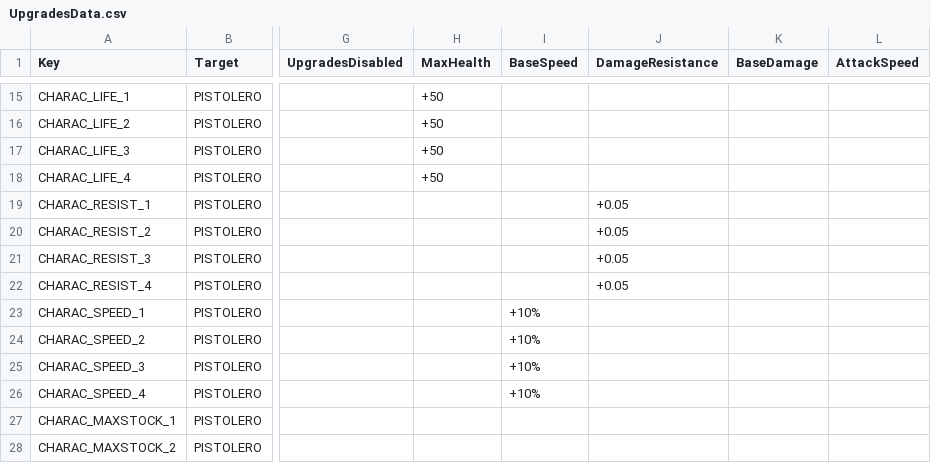
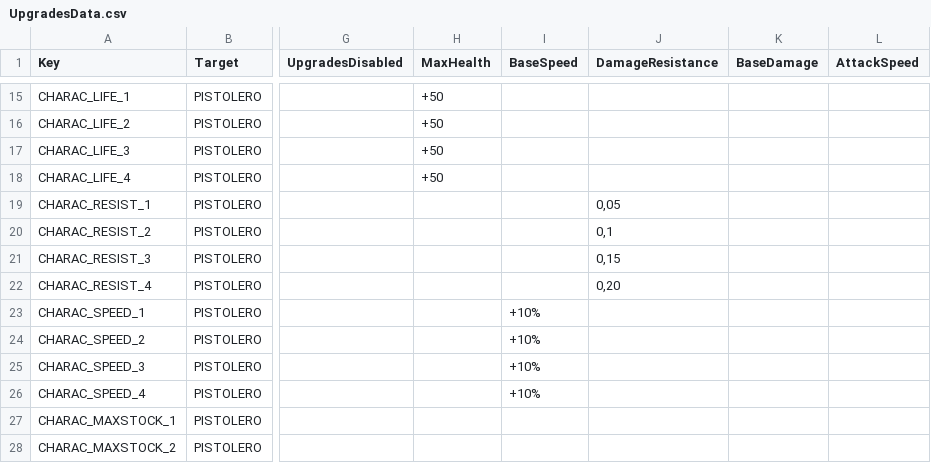
Before and after one commit to XavierClavel/SpaceSurvivorOrbital, a CSV file: Assets/Data/UpgradesData.csv, drawn as a sheet; only a part is shown, gaps mark what is left out; the diff names each change by its address in the sheet, - before the commit and + after, or states it on an @@ line.

```diff
--- a/Assets/Data/UpgradesData.csv
+++ b/Assets/Data/UpgradesData.csv
-J19 (DamageResistance): +0.05
+J19 (DamageResistance): 0,05
-J20 (DamageResistance): +0.05
+J20 (DamageResistance): 0,1
-J21 (DamageResistance): +0.05
+J21 (DamageResistance): 0,15
-J22 (DamageResistance): +0.05
+J22 (DamageResistance): 0,20
```
Also changed, not shown: 21 other files.
